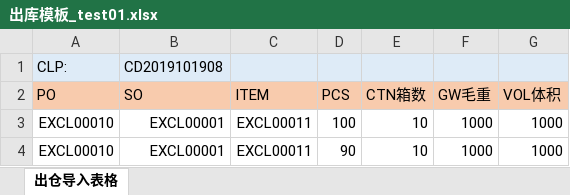
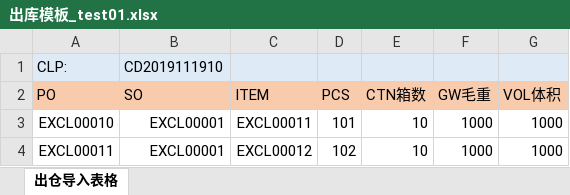
Before and after one commit to cqlbruce/wms-core, an Excel workbook: file/doc/出库模板_test01.xlsx, sheet 出仓导入表格, drawn as a sheet; values as stored, in another font and other column widths than the file's, no borders; the diff names each change by its address in the sheet, - before the commit and + after, or states it on an @@ line.

```diff
--- a/file/doc/出库模板_test01.xlsx (sheet 出仓导入表格)
+++ b/file/doc/出库模板_test01.xlsx (sheet 出仓导入表格)
-B1 (SO): CD2019101908
+B1 (SO): CD2019111910
-D3 (PCS): 100
+D3 (PCS): 101
-A4 (PO): EXCL00010
+A4 (PO): EXCL00011
-C4 (ITEM): EXCL00011
+C4 (ITEM): EXCL00012
-D4 (PCS): 90
+D4 (PCS): 102
```
Also changed, not shown: 15 other files.
